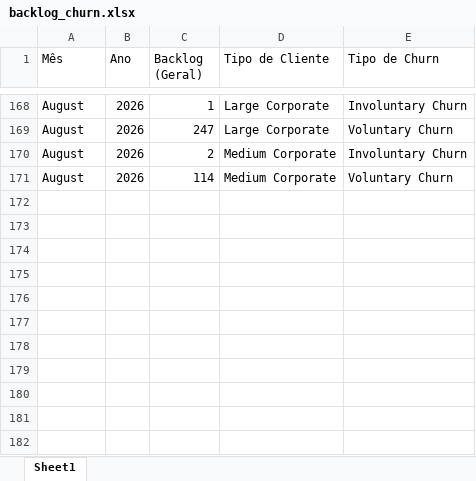
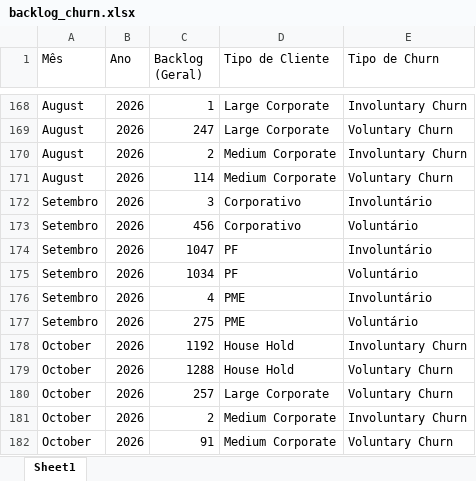
Before and after one commit to pedrofregulhe/churn_brazil, an Excel workbook: backlog_churn.xlsx, sheet Sheet1, drawn as a sheet; only a part is shown, gaps mark what is left out; values as stored, in another font and other column widths than the file's, no borders; the diff names each change by its address in the sheet, - before the commit and + after, or states it on an @@ line.

```diff
--- a/backlog_churn.xlsx (sheet Sheet1)
+++ b/backlog_churn.xlsx (sheet Sheet1)
+row 172: Setembro | 2026 | 3 | Corporativo | Involuntário
+row 173: Setembro | 2026 | 456 | Corporativo | Voluntário
+row 174: Setembro | 2026 | 1047 | PF | Involuntário
+row 175: Setembro | 2026 | 1034 | PF | Voluntário
+row 176: Setembro | 2026 | 4 | PME | Involuntário
+row 177: Setembro | 2026 | 275 | PME | Voluntário
+row 178: October | 2026 | 1192 | House Hold | Involuntary Churn
+row 179: October | 2026 | 1288 | House Hold | Voluntary Churn
+row 180: October | 2026 | 257 | Large Corporate | Voluntary Churn
+row 181: October | 2026 | 2 | Medium Corporate | Involuntary Churn
+row 182: October | 2026 | 91 | Medium Corporate | Voluntary Churn
```
Also changed, not shown: backlog_detalhado_churn.xlsx, churn_2026.xlsx, 2 other files.
